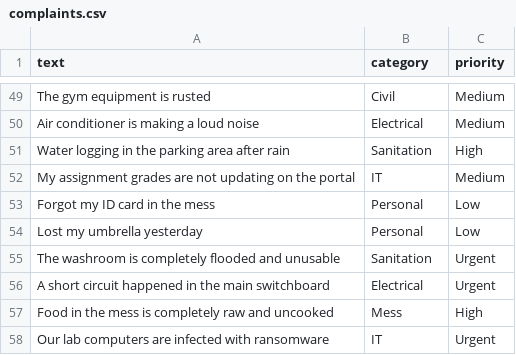
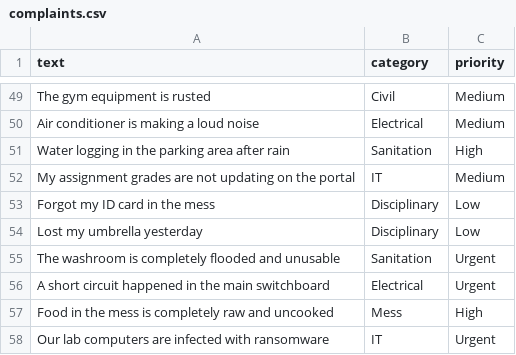
Before and after one commit to sudipxkarmakar/CampusCare, a CSV file: campuscare-ml/data/complaints.csv, drawn as a sheet; only a part is shown, gaps mark what is left out; the diff covers the shown part only.

```diff
--- a/campuscare-ml/data/complaints.csv
+++ b/campuscare-ml/data/complaints.csv
@@ -52,4 +52,4 @@ Water logging in the parking area after rain,Sanitation,High
 My assignment grades are not updating on the portal,IT,Medium
-Forgot my ID card in the mess,Personal,Low
-Lost my umbrella yesterday,Personal,Low
+Forgot my ID card in the mess,Disciplinary,Low
+Lost my umbrella yesterday,Disciplinary,Low
 The washroom is completely flooded and unusable,Sanitation,Urgent
```
Also changed, not shown: 22 added rows and 2 edited cells elsewhere in this file, 6 other files.
